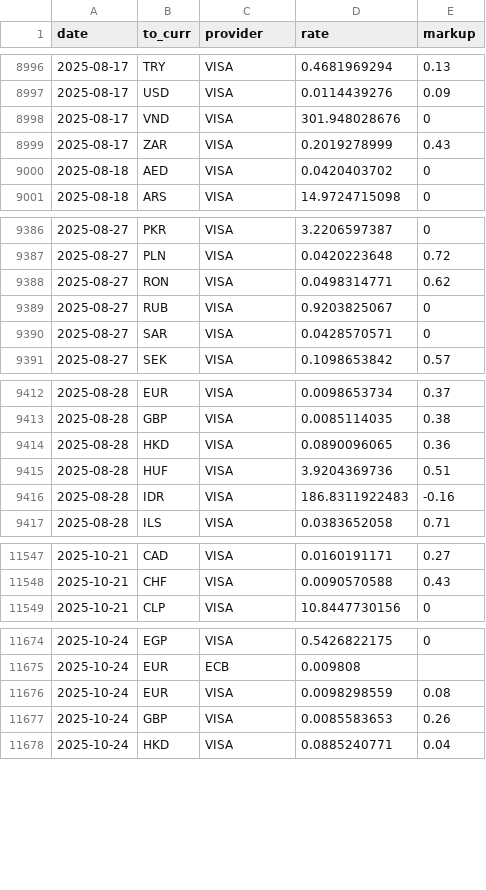
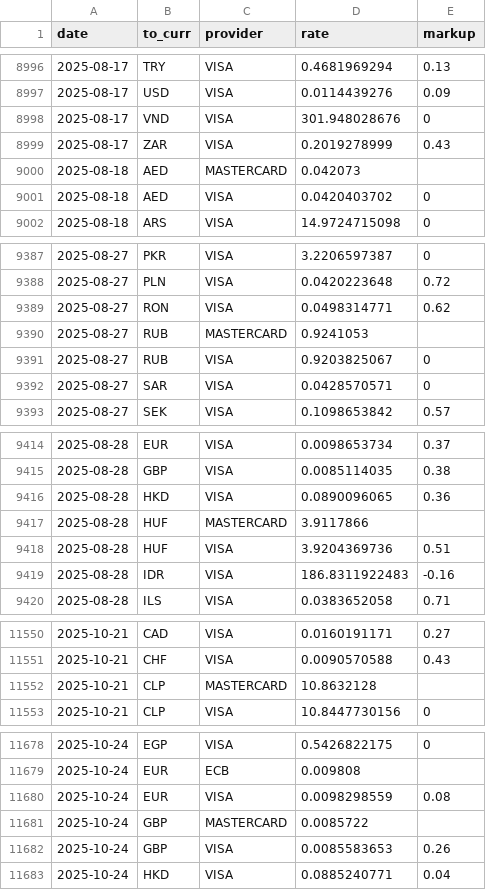
Before and after one commit to avishj/ForexRadar, a CSV file: db/INR/2025.csv, drawn as a sheet; only a part is shown, gaps mark what is left out; the diff covers the shown part only; the diff names each change by its address in the sheet, - before the commit and + after, or states it on an @@ line.

```diff
--- a/db/INR/2025.csv
+++ b/db/INR/2025.csv
+row 9000: 2025-08-18 | AED | MASTERCARD | 0.042073
+row 9390: 2025-08-27 | RUB | MASTERCARD | 0.9241053
+row 9417: 2025-08-28 | HUF | MASTERCARD | 3.9117866
+row 11552: 2025-10-21 | CLP | MASTERCARD | 10.8632128
+row 11681: 2025-10-24 | GBP | MASTERCARD | 0.0085722
```
Also changed, not shown: 7 added rows elsewhere in this file, db/EUR/2025.csv, db/GBP/2025.csv, 28 other files.
